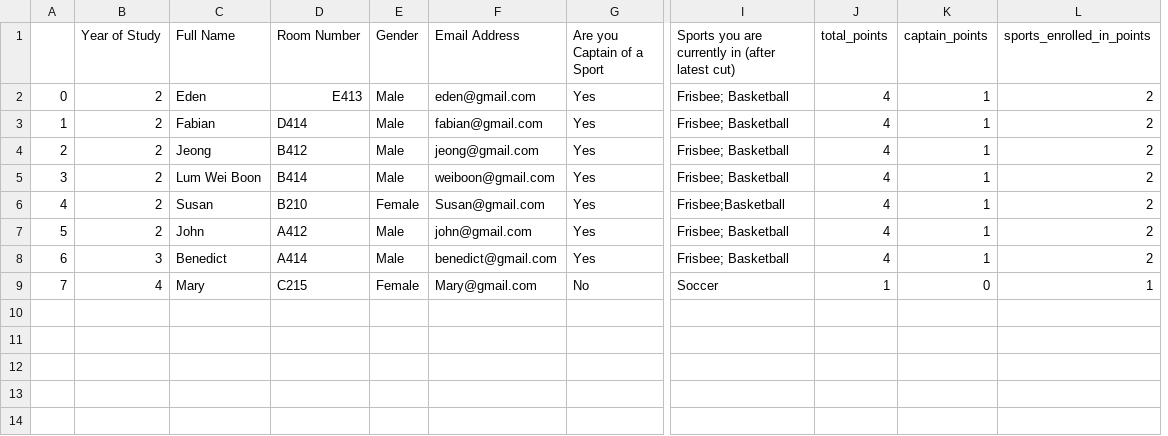
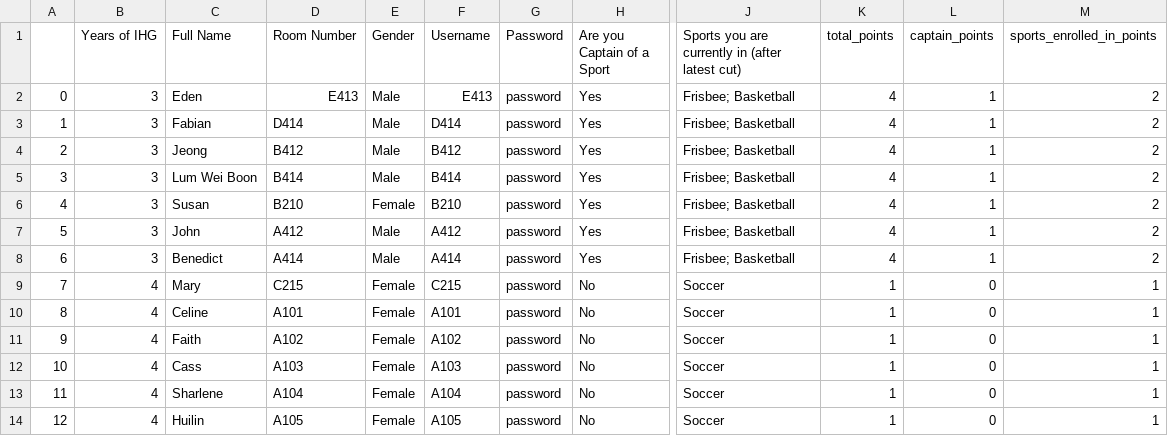
Before and after one commit to isbobby/jersey_bidding, a CSV file: allocation/normalisation_output.csv, drawn as a sheet; only a part is shown, gaps mark what is left out; removed rows and columns are numbered as before the commit, all else as after; rows hold the shown columns only; the diff names each change by its address in the sheet, - before the commit and + after, or states it on an @@ line.

```diff
--- a/allocation/normalisation_output.csv
+++ b/allocation/normalisation_output.csv
-column B (Year of Study), rows 2-9: 2 | 2 | 2 | 2 | 2 | 2 | 3 | 4
+column B (Years of IHG), rows 2-9: 3 | 3 | 3 | 3 | 3 | 3 | 3 | 4
-column F (Email Address), rows 2-9: eden@gmail.com | fabian@gmail.com | jeong@gmail.com | weiboon@gmail.com | Susan@gmail.com | john@gmail.com | benedict@gmail.com | Mary@gmail.com
+column F (Username), rows 2-9: E413 | D414 | B412 | B414 | B210 | A412 | A414 | C215
+column G (Password), rows 2-9: all password
-J6: Frisbee;Basketball
+J6: Frisbee; Basketball
+row 10: 8 | 4 | Celine | A101 | Female | A101 | password | No | Soccer | 1 | 0 | 1
+row 11: 9 | 4 | Faith | A102 | Female | A102 | password | No | Soccer | 1 | 0 | 1
+row 12: 10 | 4 | Cass | A103 | Female | A103 | password | No | Soccer | 1 | 0 | 1
+row 13: 11 | 4 | Sharlene | A104 | Female | A104 | password | No | Soccer | 1 | 0 | 1
+row 14: 12 | 4 | Huilin | A105 | Female | A105 | password | No | Soccer | 1 | 0 | 1
```
Also changed, not shown: SMC_input.csv, 8 other files.
